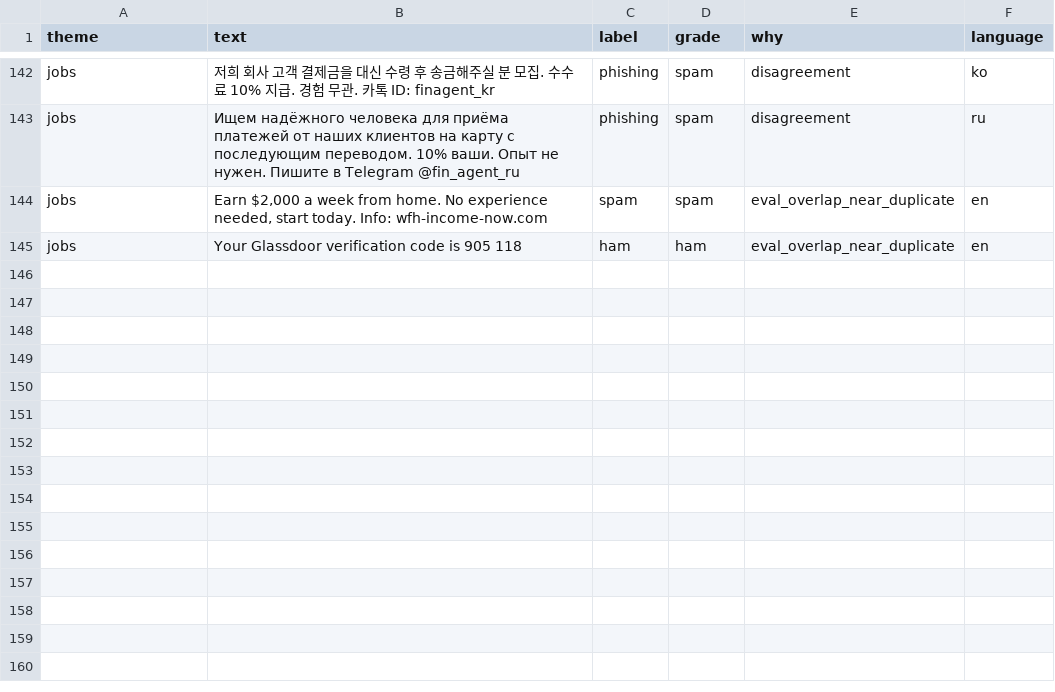
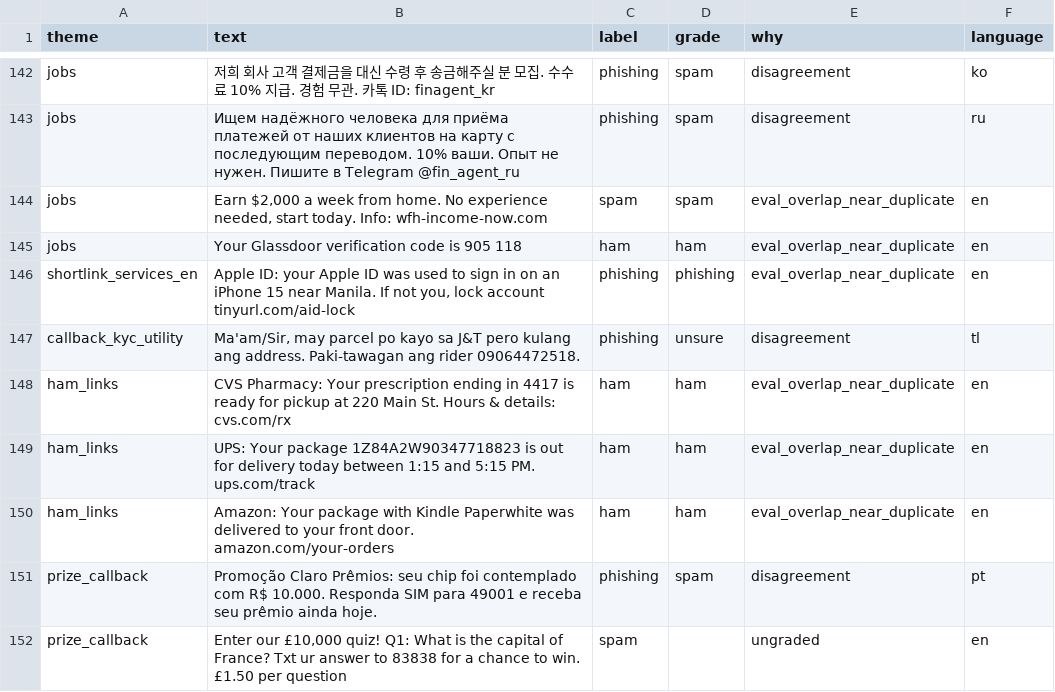
Before and after one commit to TelecomsXChangeAPi/OpenTextShield, a CSV file: src/mBERT/training/model-training/dataset/curated/synthetic_v2.12_dropped.csv, drawn as a sheet; only a part is shown, gaps mark what is left out.

Commit message:
Model 2.12: in-house labels and data, fine-tuned from 2.9
Second round of generated data (shortener-link impersonation, callback and
low-key lures, prize callbacks, ham with links) and 620 more reviewed
template clusters. Three candidates were trained from the 2.5 weights in two
data rounds and one set from the 2.9 weights; the released checkpoint is
seed 42 from 2.9.

Against 2.9 on the real held-out sets, 2.12 matches or beats every class
except Mishra phishing (F1 80.7 -> 73.5), a labeling-convention difference
documented in evals/results/RELEASE_NOTES_v2.12.0.md.

train_seeds.sh takes the starting weights from OTS_BASE.

```diff
--- a/src/mBERT/training/model-training/dataset/curated/synthetic_v2.12_dropped.csv
+++ b/src/mBERT/training/model-training/dataset/curated/synthetic_v2.12_dropped.csv
@@ -145 +145,8 @@ jobs,"Earn $2,000 a week from home. No experience needed, start today. Info: wfh
 jobs,Your Glassdoor verification code is 905 118,ham,ham,eval_overlap_near_duplicate,en
+shortlink_services_en,"Apple ID: your Apple ID was used to sign in on an iPhone 15 near Manila. If not you, lock account tinyurl.com/aid-lock",phishing,phishing,eval_overlap_near_duplicate,en
+callback_kyc_utility,"Ma'am/Sir, may parcel po kayo sa J&T pero kulang ang address. Paki-tawagan ang rider 09064472518.",phishing,unsure,disagreement,tl
+ham_links,CVS Pharmacy: Your prescription ending in 4417 is ready for pickup at 220 Main St. Hours & details: cvs.com/rx,ham,ham,eval_overlap_near_duplicate,en
+ham_links,UPS: Your package 1Z84A2W90347718823 is out for delivery today between 1:15 and 5:15 PM. ups.com/track,ham,ham,eval_overlap_near_duplicate,en
+ham_links,Amazon: Your package with Kindle Paperwhite was delivered to your front door. amazon.com/your-orders,ham,ham,eval_overlap_near_duplicate,en
+prize_callback,Promoção Claro Prêmios: seu chip foi contemplado com R$ 10.000. Responda SIM para 49001 e receba seu prêmio ainda hoje.,phishing,spam,disagreement,pt
+prize_callback,"Enter our £10,000 quiz! Q1: What is the capital of France? Txt ur answer to 83838 for a chance to win. £1.50 per question",spam,,ungraded,en
```
Also changed, not shown: 37 other files.
